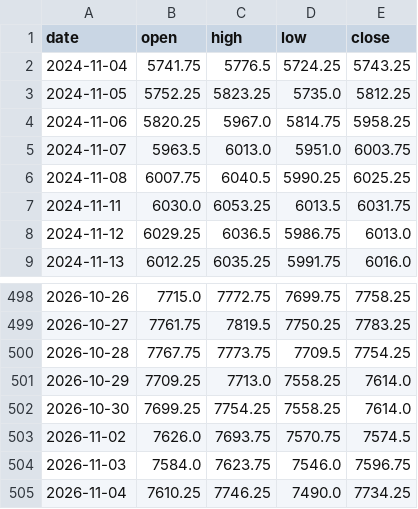
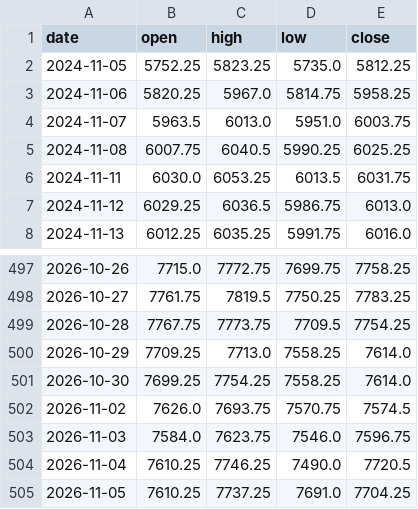
Before and after one commit to Allenvip1/G-F-U-T-2, a CSV file: data/price_es.csv, drawn as a sheet; only a part is shown, gaps mark what is left out.

```diff
--- a/data/price_es.csv
+++ b/data/price_es.csv
@@ -1,3 +1,2 @@
 date,open,high,low,close
-2024-11-04,5741.75,5776.5,5724.25,5743.25
 2024-11-05,5752.25,5823.25,5735.0,5812.25
@@ -504,2 +503,3 @@ date,open,high,low,close
 2026-11-03,7584.0,7623.75,7546.0,7596.75
-2026-11-04,7610.25,7746.25,7490.0,7734.25
+2026-11-04,7610.25,7746.25,7490.0,7720.5
+2026-11-05,7610.25,7737.25,7691.0,7704.25
```
Also changed, not shown: data/futures_oi.csv, data/futures_total.csv, 4 other files.
